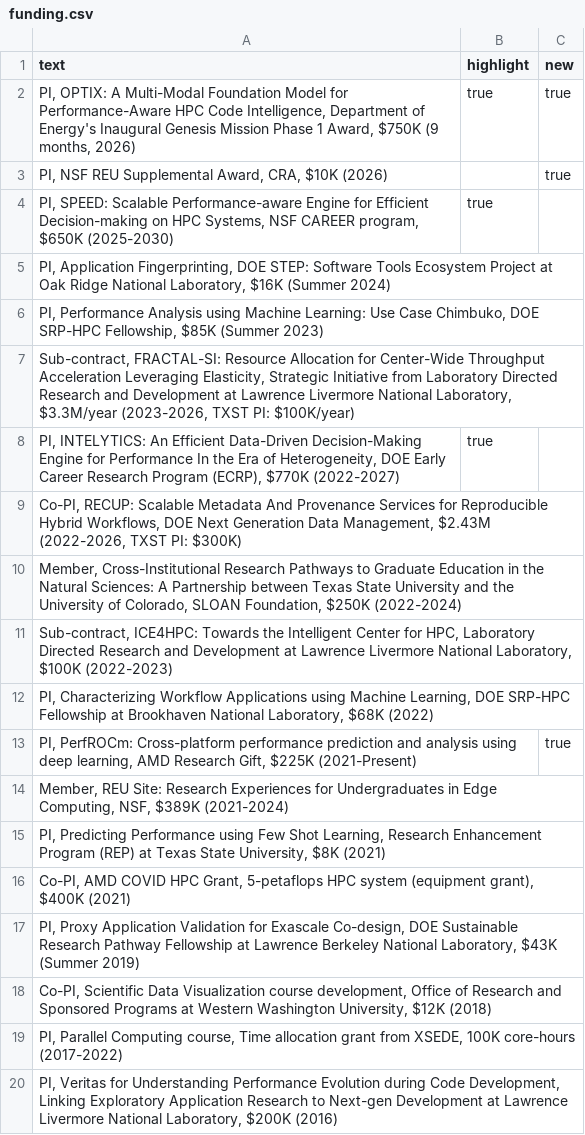
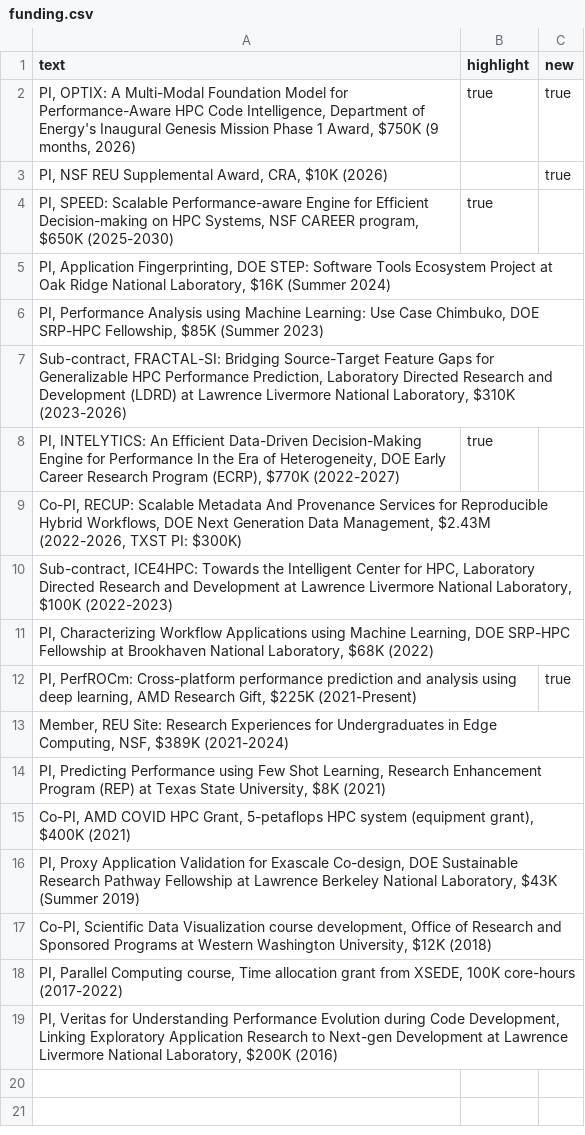
Before and after one commit to tzislam/tzislam.github.io, a CSV file: contents/funding.csv, drawn as a sheet.

```diff
--- a/contents/funding.csv
+++ b/contents/funding.csv
@@ -6,6 +6,5 @@ text,highlight,new
 "PI, Performance Analysis using Machine Learning: Use Case Chimbuko, DOE SRP-HPC Fellowship, $85K (Summer 2023)",,
-"Sub-contract, FRACTAL-SI: Resource Allocation for Center-Wide Throughput Acceleration Leveraging Elasticity, Strategic Initiative from Laboratory Directed Research and Development at Lawrence Livermore National Laboratory, $3.3M/year (2023-2026, TXST PI: $100K/year)",,
+"Sub-contract, FRACTAL-SI: Bridging Source-Target Feature Gaps for Generalizable HPC Performance Prediction, Laboratory Directed Research and Development (LDRD) at Lawrence Livermore National Laboratory, $310K (2023-2026)",,
 "PI, INTELYTICS: An Efficient Data-Driven Decision-Making Engine for Performance In the Era of Heterogeneity, DOE Early Career Research Program (ECRP), $770K (2022-2027)",true,
 "Co-PI, RECUP: Scalable Metadata And Provenance Services for Reproducible Hybrid Workflows, DOE Next Generation Data Management, $2.43M (2022-2026, TXST PI: $300K)",,
-"Member, Cross-Institutional Research Pathways to Graduate Education in the Natural Sciences: A Partnership between Texas State University and the University of Colorado, SLOAN Foundation, $250K (2022-2024)",,
 "Sub-contract, ICE4HPC: Towards the Intelligent Center for HPC, Laboratory Directed Research and Development at Lawrence Livermore National Laboratory, $100K (2022-2023)",,
```
Also changed, not shown: 5 other files.
